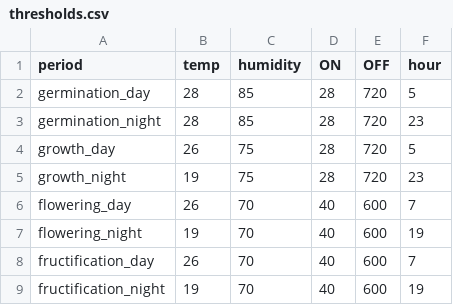
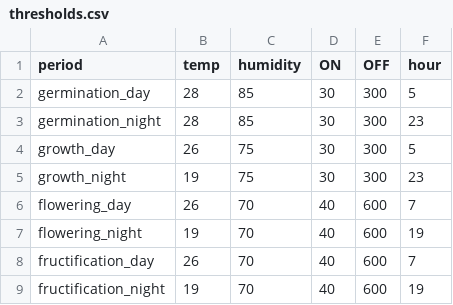
Before and after one commit to ProjectDAWN/Prototype_2, a CSV file: SOFTWARE_PROTO2/Files/climate_recipes/tomato/thresholds.csv, drawn as a sheet.

Commit message:
Refactor : treshold WAR

```diff
--- a/SOFTWARE_PROTO2/Files/climate_recipes/tomato/thresholds.csv
+++ b/SOFTWARE_PROTO2/Files/climate_recipes/tomato/thresholds.csv
@@ -1,6 +1,6 @@
 period,temp,humidity,ON,OFF,hour
-germination_day,28,85,28,720,5
-germination_night,28,85,28,720,23
-growth_day,26,75,28,720,5
-growth_night,19,75,28,720,23
+germination_day,28,85,30,300,5
+germination_night,28,85,30,300,23
+growth_day,26,75,30,300,5
+growth_night,19,75,30,300,23
 flowering_day,26,70,40,600,7
```
